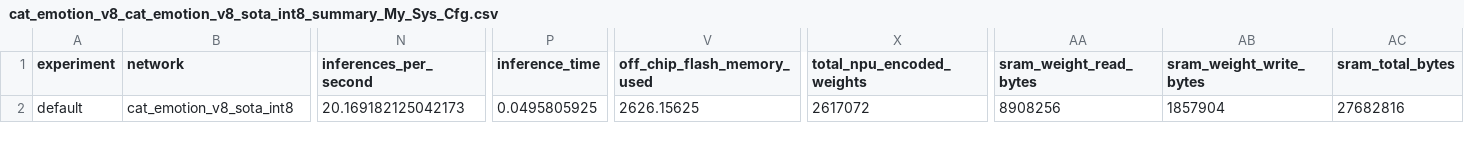
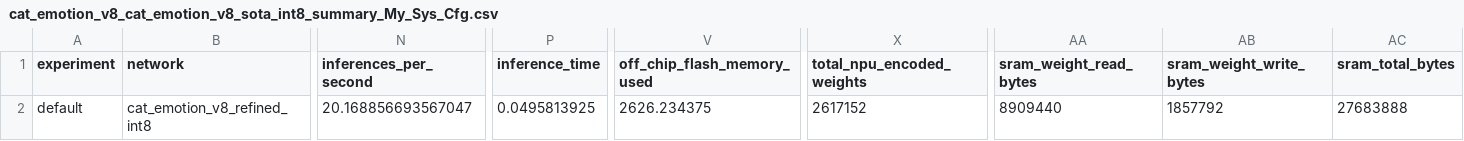
Before and after one commit to xushiexpresso15/Cat_Emotion, a CSV file: model/cat_emotion_v8_cat_emotion_v8_sota_int8_summary_My_Sys_Cfg.csv, drawn as a sheet; only a part is shown, gaps mark what is left out; the diff covers the shown part only; the diff names each change by its address in the sheet, - before the commit and + after, or states it on an @@ line.

Commit message:
feat(model): deploy anti-background V8 refined model with 100% background rejection

```diff
--- a/model/cat_emotion_v8_cat_emotion_v8_sota_int8_summary_My_Sys_Cfg.csv
+++ b/model/cat_emotion_v8_cat_emotion_v8_sota_int8_summary_My_Sys_Cfg.csv
-B2 (network): cat_emotion_v8_sota_int8
+B2 (network): cat_emotion_v8_refined_int8
-N2 (inferences_per_second): 20.169182125042173
+N2 (inferences_per_second): 20.168856693567047
-P2 (inference_time): 0.0495805925
+P2 (inference_time): 0.0495813925
-V2 (off_chip_flash_memory_used): 2626.15625
+V2 (off_chip_flash_memory_used): 2626.234375
-X2 (total_npu_encoded_weights): 2617072
+X2 (total_npu_encoded_weights): 2617152
-AA2 (sram_weight_read_bytes): 8908256
+AA2 (sram_weight_read_bytes): 8909440
-AB2 (sram_weight_write_bytes): 1857904
+AB2 (sram_weight_write_bytes): 1857792
-AC2 (sram_total_bytes): 27682816
+AC2 (sram_total_bytes): 27683888
```
Also changed, not shown: 7 edited cells elsewhere in this file, 3 other files.
